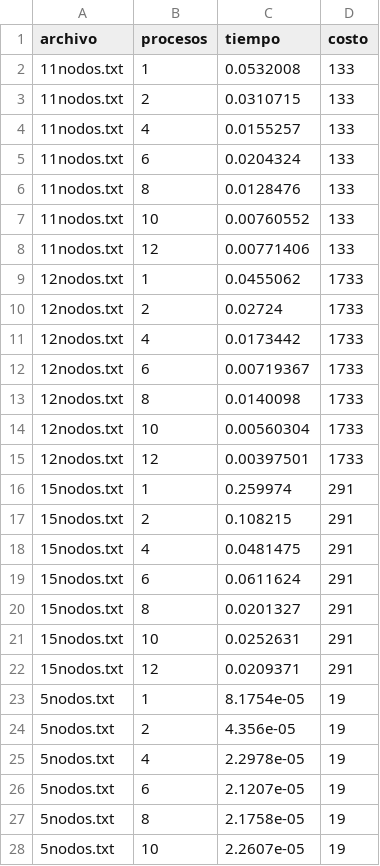
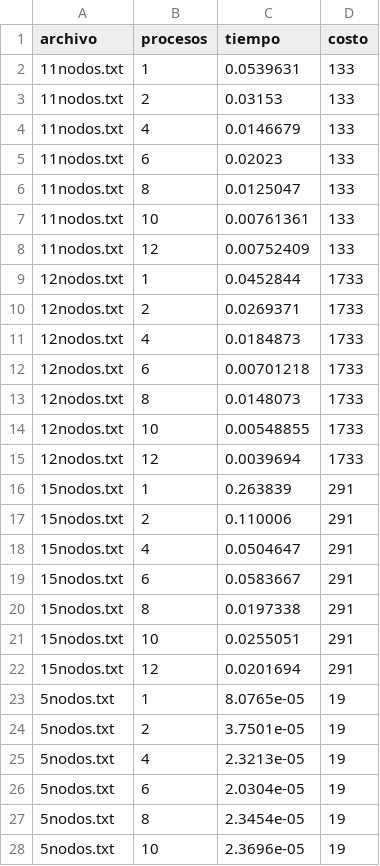
Before and after one commit to al3xisvg/utec-hpc-proyecto, a CSV file: final/output.csv, drawn as a sheet; only a part is shown; the diff covers the shown part only.

```diff
--- a/final/output.csv
+++ b/final/output.csv
@@ -1,28 +1,28 @@
 archivo,procesos,tiempo,costo
-11nodos.txt,1,0.0532008,133
-11nodos.txt,2,0.0310715,133
-11nodos.txt,4,0.0155257,133
-11nodos.txt,6,0.0204324,133
-11nodos.txt,8,0.0128476,133
-11nodos.txt,10,0.00760552,133
-11nodos.txt,12,0.00771406,133
-12nodos.txt,1,0.0455062,1733
-12nodos.txt,2,0.02724,1733
-12nodos.txt,4,0.0173442,1733
-12nodos.txt,6,0.00719367,1733
-12nodos.txt,8,0.0140098,1733
-12nodos.txt,10,0.00560304,1733
-12nodos.txt,12,0.00397501,1733
-15nodos.txt,1,0.259974,291
-15nodos.txt,2,0.108215,291
-15nodos.txt,4,0.0481475,291
-15nodos.txt,6,0.0611624,291
-15nodos.txt,8,0.0201327,291
-15nodos.txt,10,0.0252631,291
-15nodos.txt,12,0.0209371,291
-5nodos.txt,1,8.1754e-05,19
-5nodos.txt,2,4.356e-05,19
-5nodos.txt,4,2.2978e-05,19
-5nodos.txt,6,2.1207e-05,19
-5nodos.txt,8,2.1758e-05,19
-5nodos.txt,10,2.2607e-05,19
+11nodos.txt,1,0.0539631,133
+11nodos.txt,2,0.03153,133
+11nodos.txt,4,0.0146679,133
+11nodos.txt,6,0.02023,133
+11nodos.txt,8,0.0125047,133
+11nodos.txt,10,0.00761361,133
+11nodos.txt,12,0.00752409,133
+12nodos.txt,1,0.0452844,1733
+12nodos.txt,2,0.0269371,1733
+12nodos.txt,4,0.0184873,1733
+12nodos.txt,6,0.00701218,1733
+12nodos.txt,8,0.0148073,1733
+12nodos.txt,10,0.00548855,1733
+12nodos.txt,12,0.0039694,1733
+15nodos.txt,1,0.263839,291
+15nodos.txt,2,0.110006,291
+15nodos.txt,4,0.0504647,291
+15nodos.txt,6,0.0583667,291
+15nodos.txt,8,0.0197338,291
+15nodos.txt,10,0.0255051,291
+15nodos.txt,12,0.0201694,291
+5nodos.txt,1,8.0765e-05,19
+5nodos.txt,2,3.7501e-05,19
+5nodos.txt,4,2.3213e-05,19
+5nodos.txt,6,2.0304e-05,19
+5nodos.txt,8,2.3454e-05,19
+5nodos.txt,10,2.3696e-05,19
```
Also changed, not shown: 1 edited cell elsewhere in this file, 3 other files.
